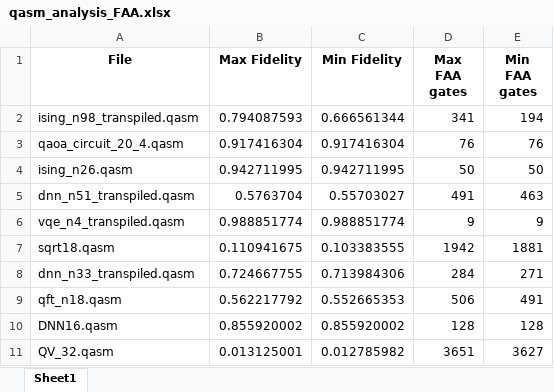
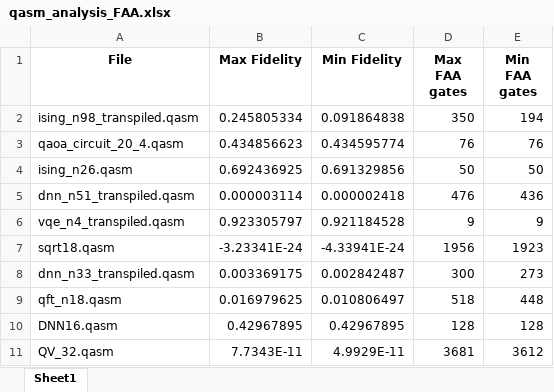
Before and after one commit to Edecker123/FCK, an Excel workbook: qasm_analysis_FAA.xlsx, sheet Sheet1, drawn as a sheet; only a part is shown; values as stored, in another font and other column widths than the file's, no borders; the diff covers the shown part only; the diff names each change by its address in the sheet, - before the commit and + after, or states it on an @@ line.

```diff
--- a/qasm_analysis_FAA.xlsx (sheet Sheet1)
+++ b/qasm_analysis_FAA.xlsx (sheet Sheet1)
-B2 (Max Fidelity): 0.794087593
+B2 (Max Fidelity): 0.245805334
-C2 (Min Fidelity): 0.666561344
+C2 (Min Fidelity): 0.091864838
-D2 (Max FAA gates): 341
+D2 (Max FAA gates): 350
-B3 (Max Fidelity): 0.917416304
+B3 (Max Fidelity): 0.434856623
-C3 (Min Fidelity): 0.917416304
+C3 (Min Fidelity): 0.434595774
-B4 (Max Fidelity): 0.942711995
+B4 (Max Fidelity): 0.692436925
-C4 (Min Fidelity): 0.942711995
+C4 (Min Fidelity): 0.691329856
-B5 (Max Fidelity): 0.5763704
+B5 (Max Fidelity): 0.000003114
-C5 (Min Fidelity): 0.55703027
+C5 (Min Fidelity): 0.000002418
-D5 (Max FAA gates): 491
+D5 (Max FAA gates): 476
-E5 (Min FAA gates): 463
+E5 (Min FAA gates): 436
-B6 (Max Fidelity): 0.988851774
+B6 (Max Fidelity): 0.923305797
-C6 (Min Fidelity): 0.988851774
+C6 (Min Fidelity): 0.921184528
-B7 (Max Fidelity): 0.110941675
+B7 (Max Fidelity): -3.23341E-24
-C7 (Min Fidelity): 0.103383555
+C7 (Min Fidelity): -4.33941E-24
-D7 (Max FAA gates): 1942
+D7 (Max FAA gates): 1956
-E7 (Min FAA gates): 1881
+E7 (Min FAA gates): 1923
-B8 (Max Fidelity): 0.724667755
+B8 (Max Fidelity): 0.003369175
-C8 (Min Fidelity): 0.713984306
+C8 (Min Fidelity): 0.002842487
-D8 (Max FAA gates): 284
+D8 (Max FAA gates): 300
-E8 (Min FAA gates): 271
+E8 (Min FAA gates): 273
-B9 (Max Fidelity): 0.562217792
+B9 (Max Fidelity): 0.016979625
-C9 (Min Fidelity): 0.552665353
+C9 (Min Fidelity): 0.010806497
-D9 (Max FAA gates): 506
+D9 (Max FAA gates): 518
-E9 (Min FAA gates): 491
+E9 (Min FAA gates): 448
-B10 (Max Fidelity): 0.855920002
+B10 (Max Fidelity): 0.42967895
-C10 (Min Fidelity): 0.855920002
+C10 (Min Fidelity): 0.42967895
-B11 (Max Fidelity): 0.013125001
+B11 (Max Fidelity): 7.7343E-11
-C11 (Min Fidelity): 0.012785982
+C11 (Min Fidelity): 4.9929E-11
-D11 (Max FAA gates): 3651
+D11 (Max FAA gates): 3681
-E11 (Min FAA gates): 3627
+E11 (Min FAA gates): 3612
```
Also changed, not shown: 15 edited cells elsewhere in this sheet, qasm_analysis_10_trap_transfer.xlsx, qasm_analysis_25_trap_transfer.xlsx, 8 other files.
